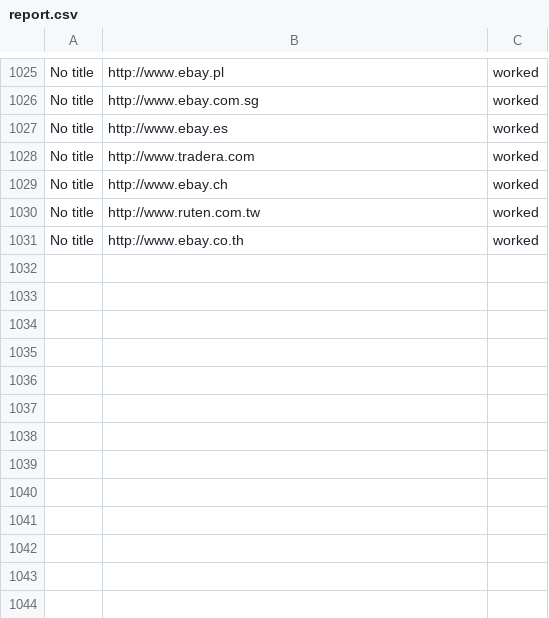
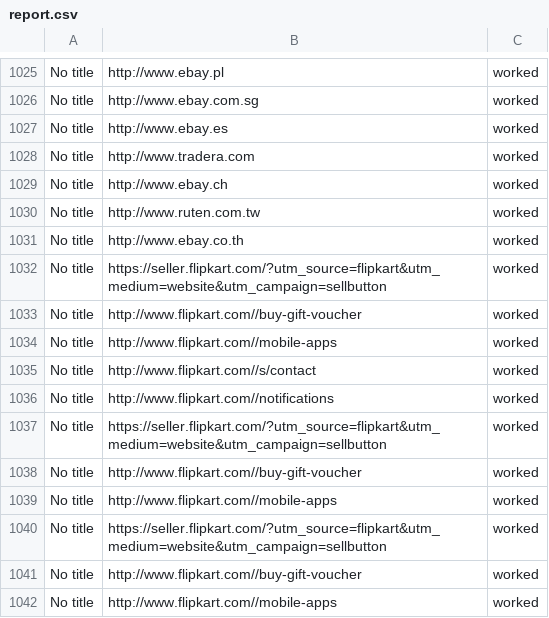
Before and after one commit to shiva1791/Python_webcrawler, a CSV file: report.csv, drawn as a sheet; only a part is shown, gaps mark what is left out; the diff names each change by its address in the sheet, - before the commit and + after, or states it on an @@ line.

Commit message:
Added new examples code and experimenting with the data types

```diff
--- a/report.csv
+++ b/report.csv
+row 1032: No title | https://seller.flipkart.com/?utm_source=flipkart&utm_medium=website&utm_campaign=sellbutton | worked
+row 1033: No title | http://www.flipkart.com//buy-gift-voucher | worked
+row 1034: No title | http://www.flipkart.com//mobile-apps | worked
+row 1035: No title | http://www.flipkart.com//s/contact | worked
+row 1036: No title | http://www.flipkart.com//notifications | worked
+row 1037: No title | https://seller.flipkart.com/?utm_source=flipkart&utm_medium=website&utm_campaign=sellbutton | worked
+row 1038: No title | http://www.flipkart.com//buy-gift-voucher | worked
+row 1039: No title | http://www.flipkart.com//mobile-apps | worked
+row 1040: No title | https://seller.flipkart.com/?utm_source=flipkart&utm_medium=website&utm_campaign=sellbutton | worked
+row 1041: No title | http://www.flipkart.com//buy-gift-voucher | worked
+row 1042: No title | http://www.flipkart.com//mobile-apps | worked
```
Also changed, not shown: 3 other files.
